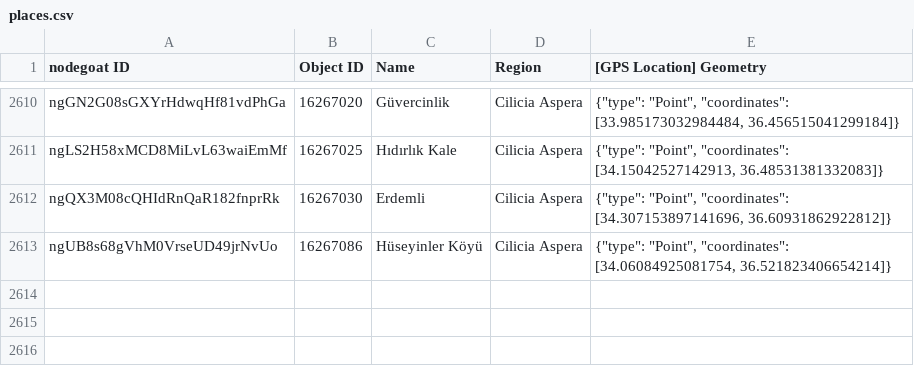
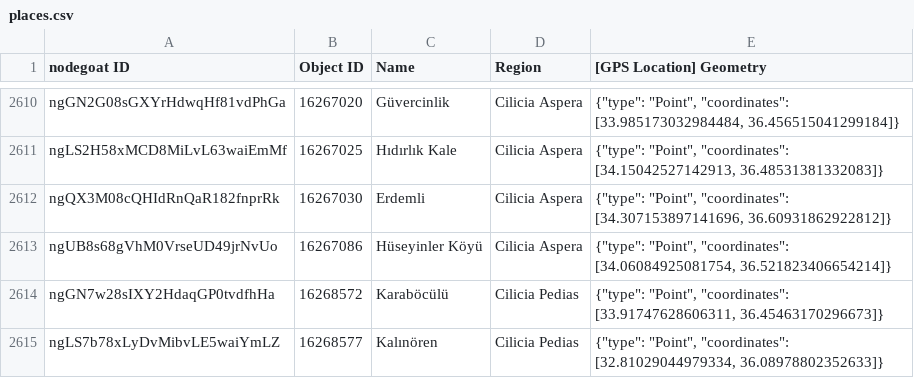
Before and after one commit to pyzmark/migmag, a CSV file: places.csv, drawn as a sheet; only a part is shown, gaps mark what is left out.

Commit message:
Data update for Tue 19 Mar 2024 04:03:39 PM MDT

```diff
--- a/places.csv
+++ b/places.csv
@@ -2613 +2613,3 @@ ngQX3M08cQHIdRnQaR182fnprRk,16267030,Erdemli,Cilicia Aspera,"{""type"": ""Point"
 ngUB8s68gVhM0VrseUD49jrNvUo,16267086,Hüseyinler Köyü,Cilicia Aspera,"{""type"": ""Point"", ""coordinates"": [34.06084925081754, 36.521823406654214]}"
+ngGN7w28sIXY2HdaqGP0tvdfhHa,16268572,Karaböcülü,Cilicia Pedias,"{""type"": ""Point"", ""coordinates"": [33.91747628606311, 36.45463170296673]}"
+ngLS7b78xLyDvMibvLE5waiYmLZ,16268577,Kalınören,Cilicia Pedias,"{""type"": ""Point"", ""coordinates"": [32.81029044979334, 36.08978802352633]}"
```
Also changed, not shown: mythjour.csv, 5 other files.
